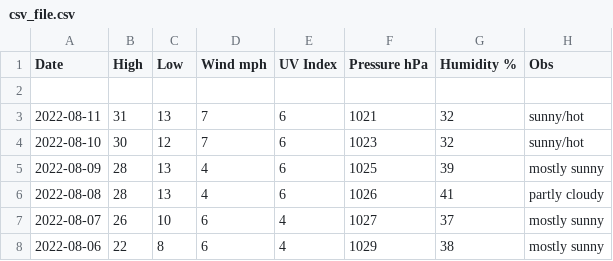
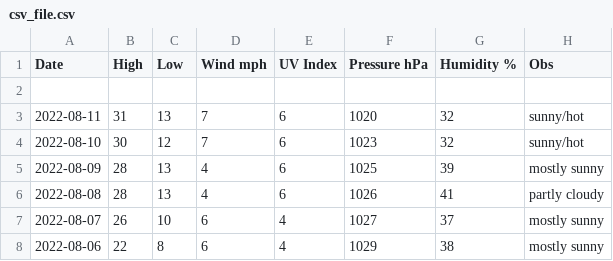
Before and after one commit to tu2/os_specific, a CSV file: linux/csv_file.csv, drawn as a sheet; only a part is shown.

Commit message:
Update csv_file.csv

```diff
--- a/linux/csv_file.csv
+++ b/linux/csv_file.csv
@@ -2,3 +2,3 @@ Date,High,Low,Wind mph,UV Index,Pressure hPa,Humidity %,Obs
 
-2022-08-11,31,13,7,6,1021,32,sunny/hot
+2022-08-11,31,13,7,6,1020,32,sunny/hot
 2022-08-10,30,12,7,6,1023,32,sunny/hot
```
